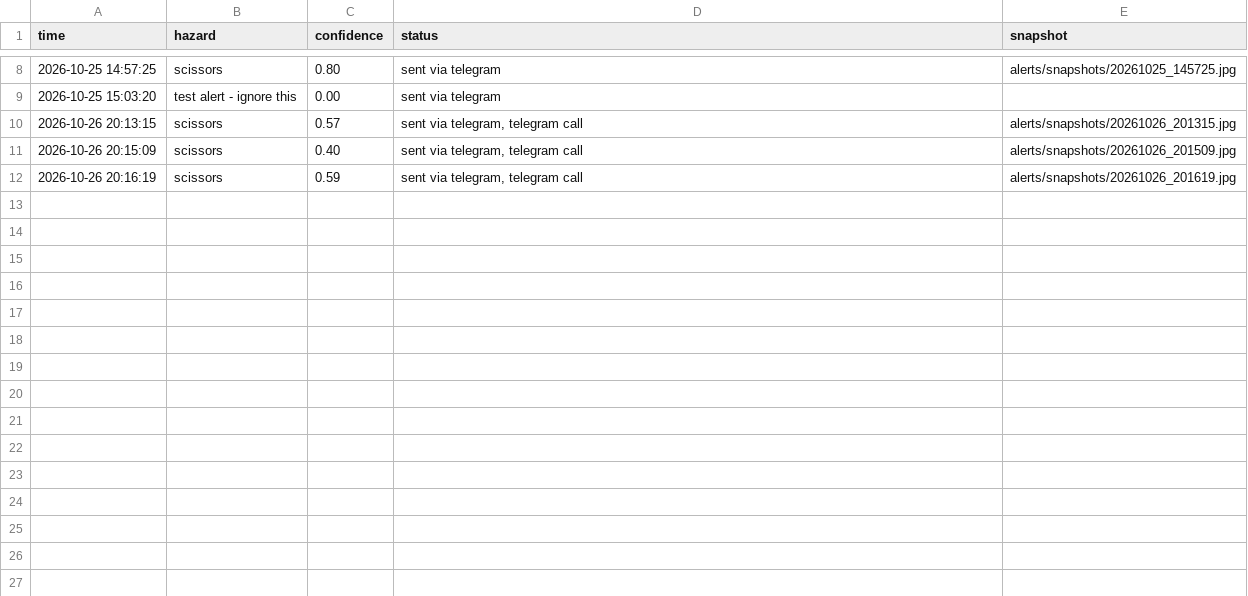
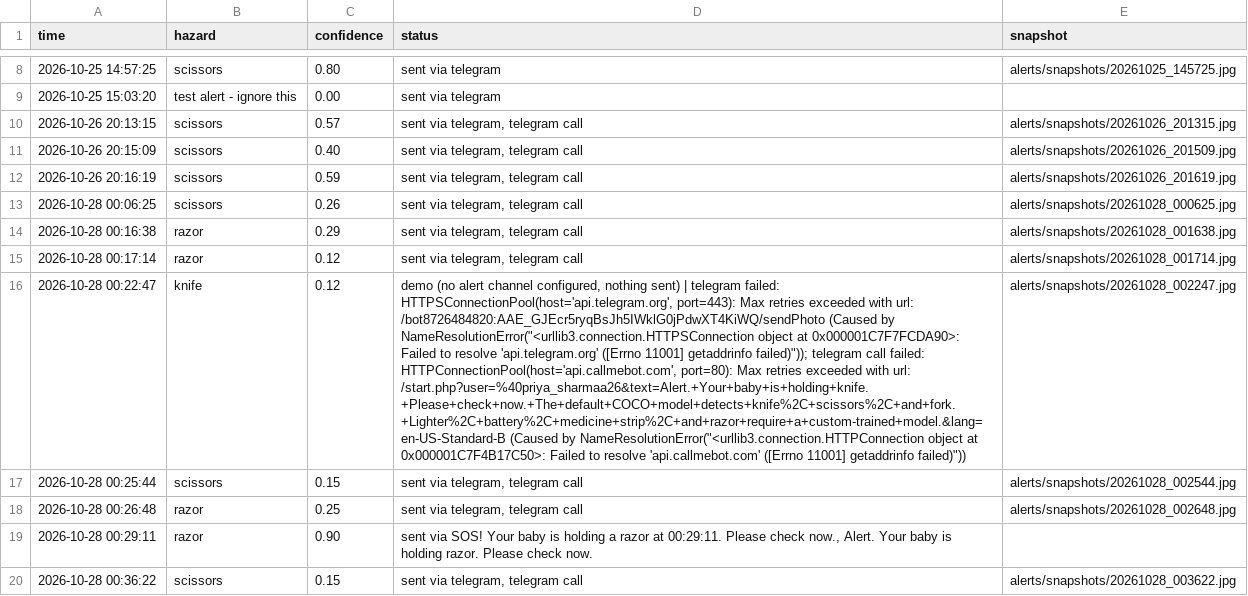
Before and after one commit to priyaa-sharma/baby-safety-sos-2, a CSV file: baby-safety-sos/alerts/log.csv, drawn as a sheet; only a part is shown, gaps mark what is left out; the diff covers the shown part only; the diff names each change by its address in the sheet, - before the commit and + after, or states it on an @@ line.

```diff
--- a/baby-safety-sos/alerts/log.csv
+++ b/baby-safety-sos/alerts/log.csv
+row 13: 2026-10-28 00:06:25 | scissors | 0.26 | sent via telegram, telegram call | alerts/snapshots/20261028_000625.jpg
+row 14: 2026-10-28 00:16:38 | razor | 0.29 | sent via telegram, telegram call | alerts/snapshots/20261028_001638.jpg
+row 15: 2026-10-28 00:17:14 | razor | 0.12 | sent via telegram, telegram call | alerts/snapshots/20261028_001714.jpg
+row 16: 2026-10-28 00:22:47 | knife | 0.12 | demo (no alert channel configured, nothing sent) | telegram failed: HTTPSConnectionPool(host='api.telegram.org', port=443): Max retries exceeded with url: /bot8726484820:AAE_GJEcr5ryqBsJh5IWklG0jPdwXT4KiWQ/sendPhoto (Caused by NameResolutionError("<urllib3.connection.HTTPSConnection object at 0x000001C7F7FCDA90>: Failed to resolve 'api.telegram.org' ([Errno 11001] getaddrinfo failed)")); telegram call failed: HTTPConnectionPool(host='api.callmebot.com', port=80): Max retries exceeded with url: /start.php?user=%40priya_sharmaa26&text=Alert.+Your+baby+is+holding+knife.+Please+check+now.+The+default+COCO+model+detects+knife%2C+scissors%2C+and+fork.+Lighter%2C+battery%2C+medicine+strip%2C+and+razor+require+a+custom-trained+model.&lang=en-US-Standard-B (Caused by NameResolutionError("<urllib3.connection.HTTPConnection object at 0x000001C7F4B17C50>: Failed to resolve 'api.callmebot.com' ([Errno 11001] getaddrinfo failed)")) | alerts/snapshots/20261028_002247.jpg
+row 17: 2026-10-28 00:25:44 | scissors | 0.15 | sent via telegram, telegram call | alerts/snapshots/20261028_002544.jpg
+row 18: 2026-10-28 00:26:48 | razor | 0.25 | sent via telegram, telegram call | alerts/snapshots/20261028_002648.jpg
+row 19: 2026-10-28 00:29:11 | razor | 0.90 | sent via SOS! Your baby is holding a razor at 00:29:11. Please check now., Alert. Your baby is holding razor. Please check now.
+row 20: 2026-10-28 00:36:22 | scissors | 0.15 | sent via telegram, telegram call | alerts/snapshots/20261028_003622.jpg
```
Also changed, not shown: 7 added rows elsewhere in this file, 19 other files.
